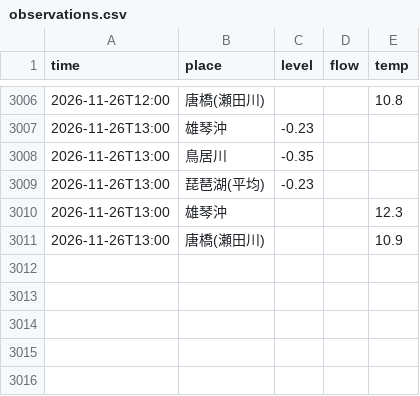
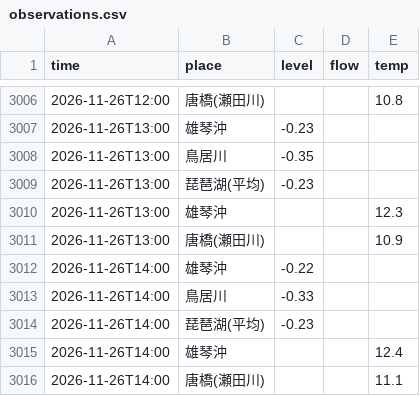
Before and after one commit to suzuhaya5666-lgtm/Biwakodate, a CSV file: data/observations.csv, drawn as a sheet; only a part is shown, gaps mark what is left out; the diff names each change by its address in the sheet, - before the commit and + after, or states it on an @@ line.

```diff
--- a/data/observations.csv
+++ b/data/observations.csv
+row 3012: 2026-11-26T14:00 | 雄琴沖 | -0.22
+row 3013: 2026-11-26T14:00 | 鳥居川 | -0.33
+row 3014: 2026-11-26T14:00 | 琵琶湖(平均) | -0.23
+row 3015: 2026-11-26T14:00 | 雄琴沖 |  |  | 12.4
+row 3016: 2026-11-26T14:00 | 唐橋(瀬田川) |  |  | 11.1
```
Also changed, not shown: data/rivers.csv, data/weather_daily.csv, 4 other files.
